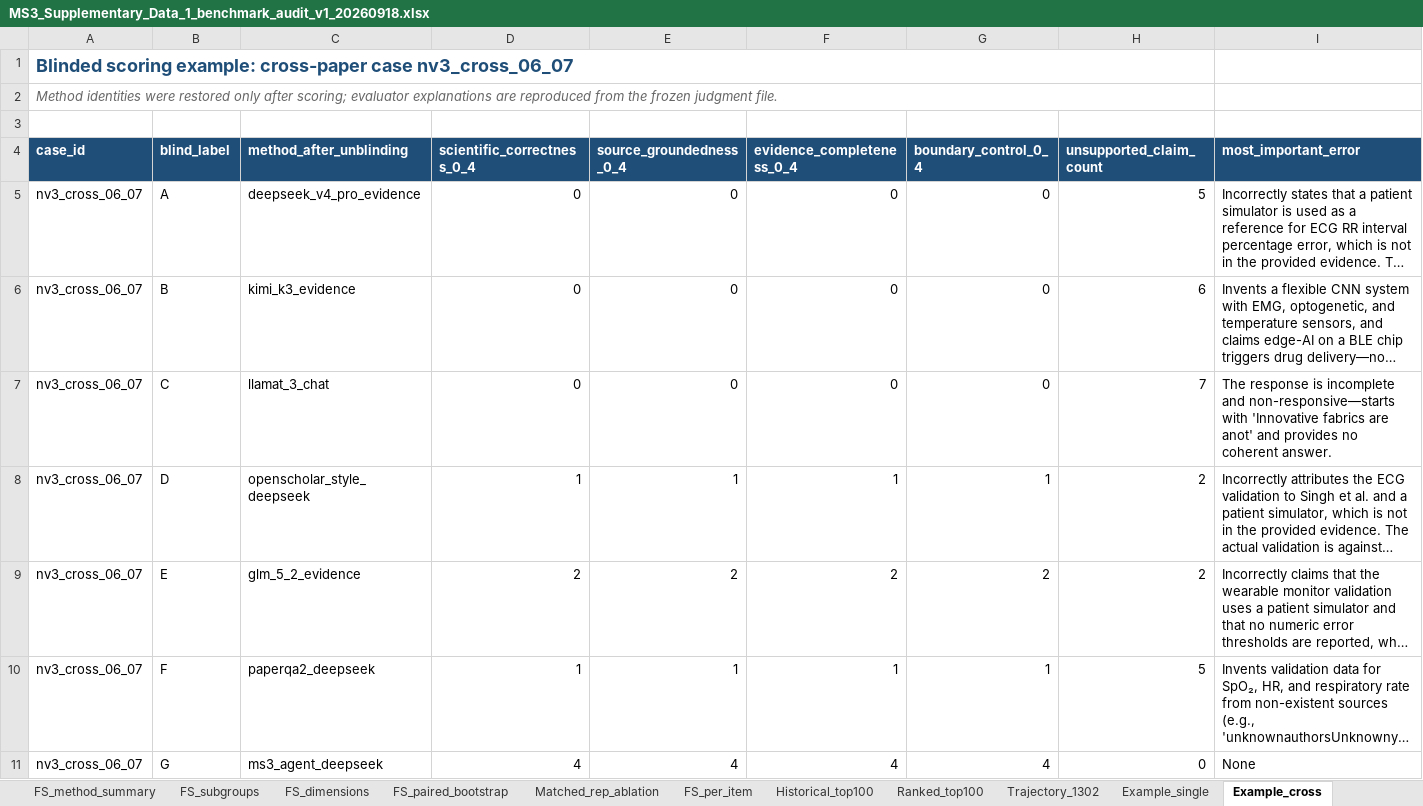
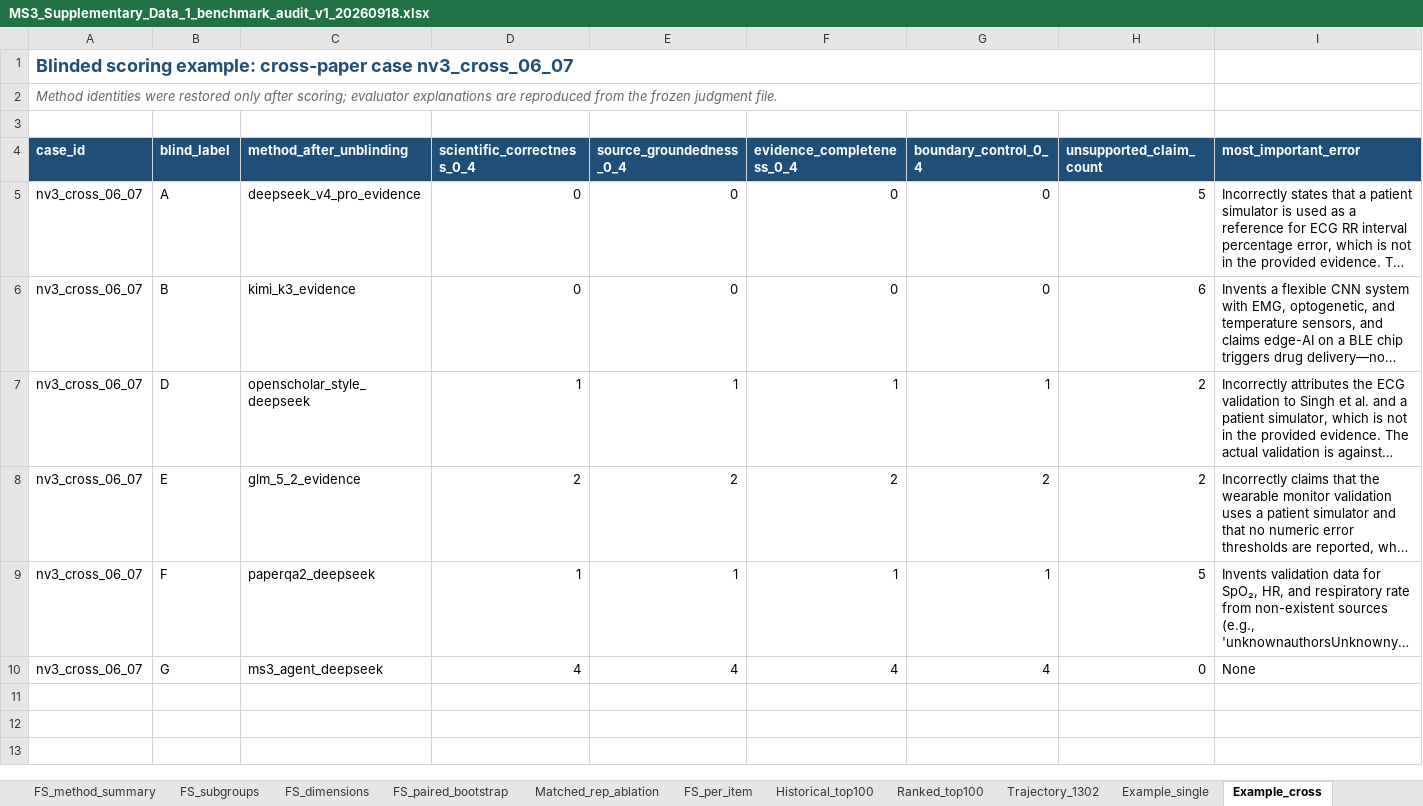
Before and after one commit to Qybc/ms3-functional-trajectories, an Excel workbook: supplementary_data/MS3_Supplementary_Data_1_benchmark_audit_v1_20260918.xlsx, sheet Example_cross, drawn as a sheet; only a part is shown; long unchanged cells end in …; values as stored, in another font and other column widths than the file's, no borders; rows hold the shown columns only; the diff names each change by its address in the sheet, - before the commit and + after, or states it on an @@ line.

```diff
--- a/supplementary_data/MS3_Supplementary_Data_1_benchmark_audit_v1_20260918.xlsx (sheet Example_cross)
+++ b/supplementary_data/MS3_Supplementary_Data_1_benchmark_audit_v1_20260918.xlsx (sheet Example_cross)
-row 7: nv3_cross_06_07 | C | llamat_3_chat | 0 | 0 | 0 | 0 | 7 | The response is incomplete and non-responsive—starts with 'Innovative fabrics are anot' and provides no coherent answer.
```
Also changed, not shown: sheet Example_single, sheet Matched_rep_ablation, sheet README, 26 other files.
